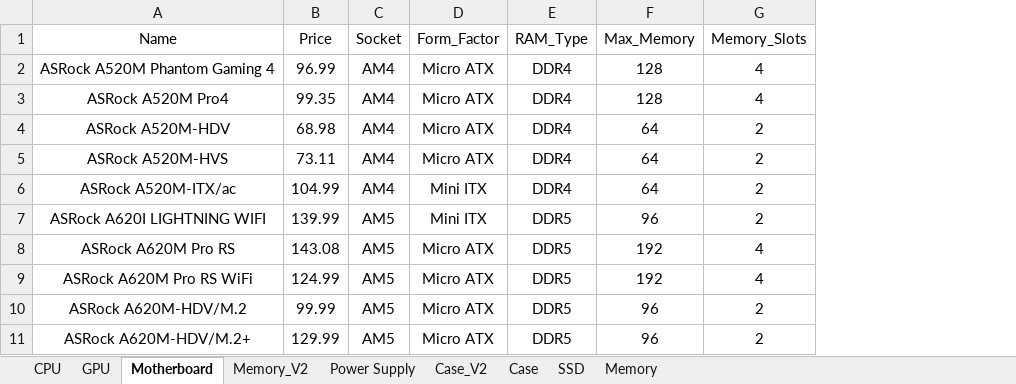
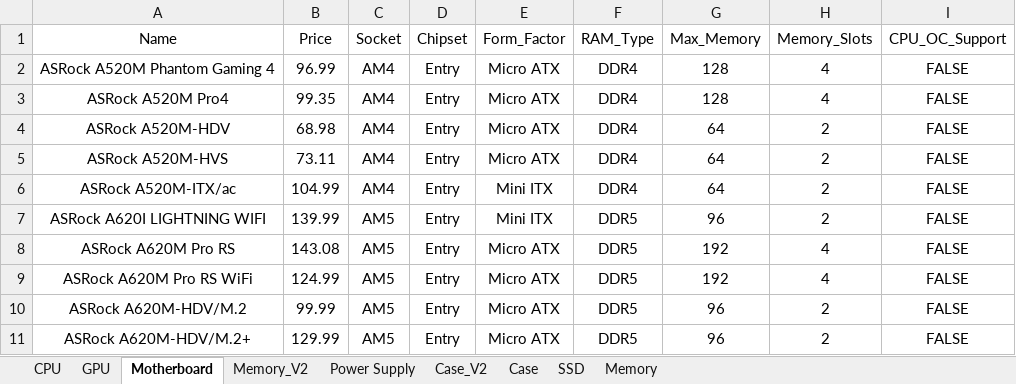
Before and after one commit to dstaff706/SSE-554-FinalProject, an Excel workbook: FinalProject/References/PC-Part-Database.xlsx, sheet Motherboard, drawn as a sheet; only a part is shown; values as stored, in another font and other column widths than the file's, no borders; the diff names each change by its address in the sheet, - before the commit and + after, or states it on an @@ line.

Commit message:
Updated Database and added Scoring System Rules
* Updated price and benchmark listings for CPU and GPU parts
* Added extra columns for each of the PC part categories to use for compatibility checks
* Included scoring system rules for each component

```diff
--- a/FinalProject/References/PC-Part-Database.xlsx (sheet Motherboard)
+++ b/FinalProject/References/PC-Part-Database.xlsx (sheet Motherboard)
+column D (Chipset), rows 2-11: all Entry
+column I (CPU_OC_Support), rows 2-11: all FALSE
```
Also changed, not shown: sheet CPU, 1 other file.
